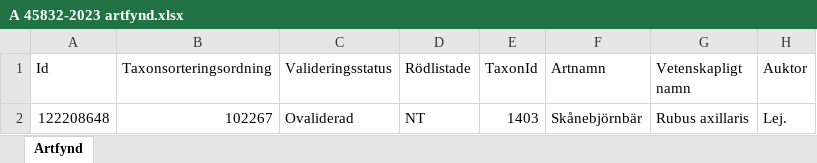
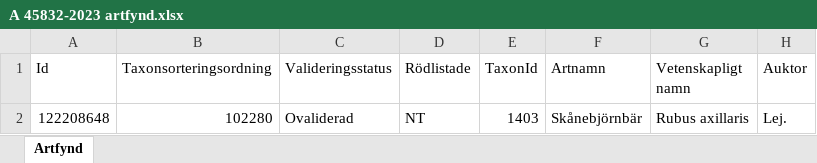
Before and after one commit to klasma/Logging_1283, an Excel workbook: artfynd/A 45832-2023 artfynd.xlsx, sheet Artfynd, drawn as a sheet; only a part is shown; values as stored, in another font and other column widths than the file's, no borders; the diff names each change by its address in the sheet, - before the commit and + after, or states it on an @@ line.

```diff
--- a/artfynd/A 45832-2023 artfynd.xlsx (sheet Artfynd)
+++ b/artfynd/A 45832-2023 artfynd.xlsx (sheet Artfynd)
-B2 (Taxonsorteringsordning): 102267
+B2 (Taxonsorteringsordning): 102280
```
Also changed, not shown: artfynd/A 13467-2023 artfynd.xlsx, artfynd/A 53008-2019 artfynd.xlsx, 27 other files.
